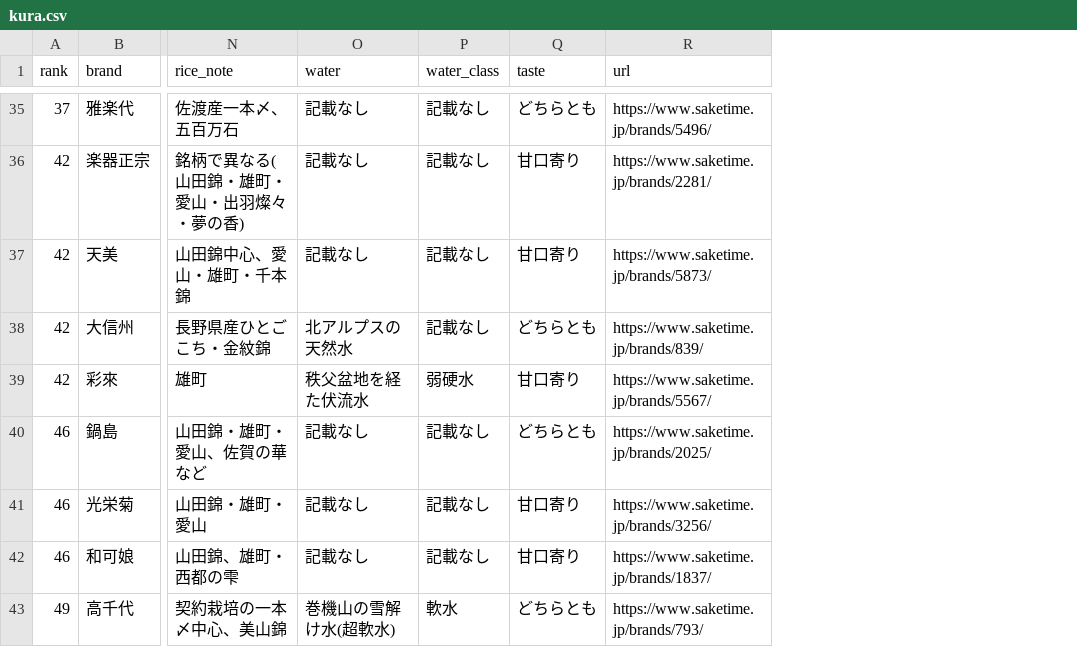
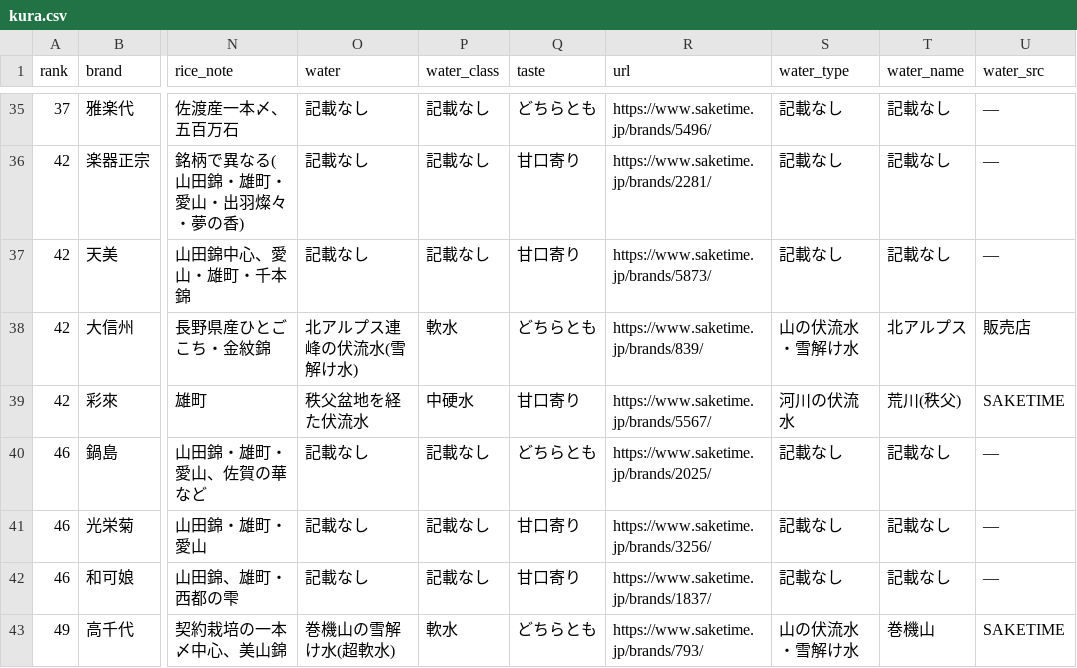
Before and after one commit to RimgO/japan-ranked-in-sake-map, a CSV file: data/kura.csv, drawn as a sheet; only a part is shown, gaps mark what is left out; the diff covers the shown part only; the diff names each change by its address in the sheet, - before the commit and + after, or states it on an @@ line.

```diff
--- a/data/kura.csv
+++ b/data/kura.csv
+column S (water_type), rows 35-43: 記載なし | 記載なし | 記載なし | 山の伏流水・雪解け水 | 河川の伏流水 | 記載なし | 記載なし | 記載なし | 山の伏流水・雪解け水
+column T (water_name), rows 35-43: 記載なし | 記載なし | 記載なし | 北アルプス | 荒川(秩父) | 記載なし | 記載なし | 記載なし | 巻機山
+column U (water_src), rows 35-43: — | — | — | 販売店 | SAKETIME | — | — | — | SAKETIME
-O38 (water): 北アルプスの天然水
+O38 (water): 北アルプス連峰の伏流水(雪解け水)
-P38 (water_class): 記載なし
+P38 (water_class): 軟水
-P39 (water_class): 弱硬水
+P39 (water_class): 中硬水
```
Also changed, not shown: 12 edited cells elsewhere in this file, 5 other files.
